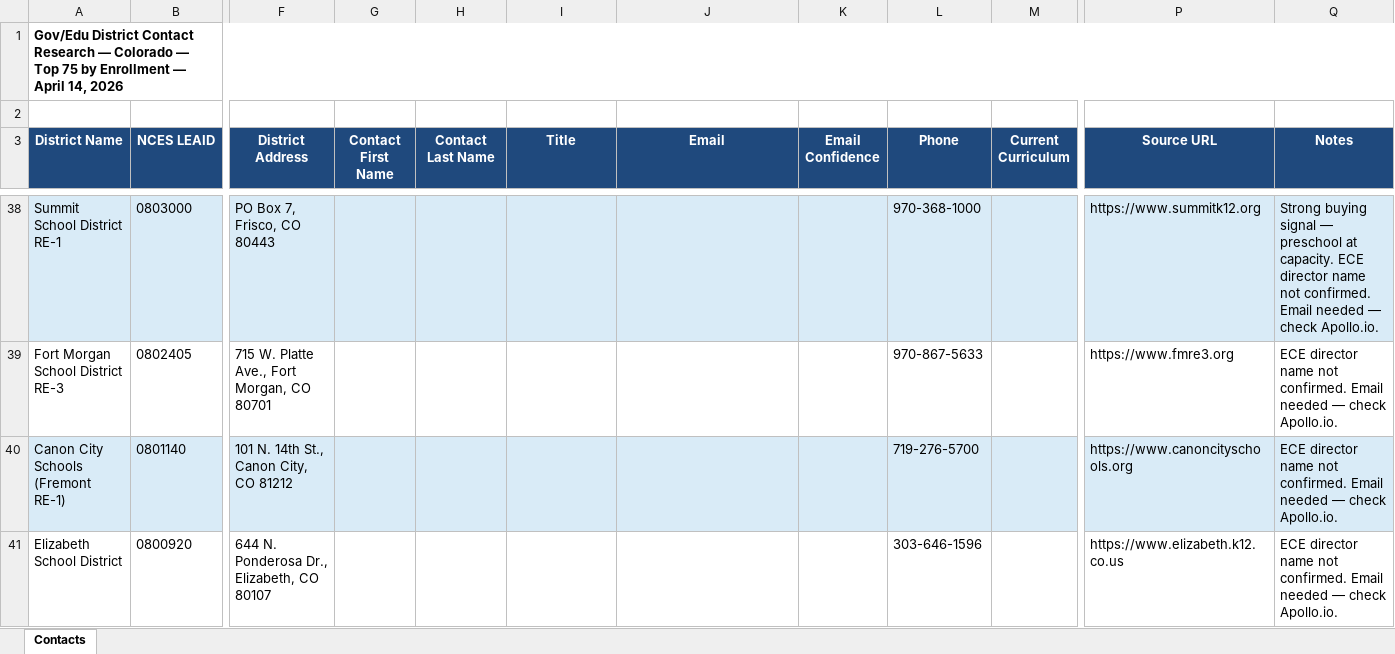
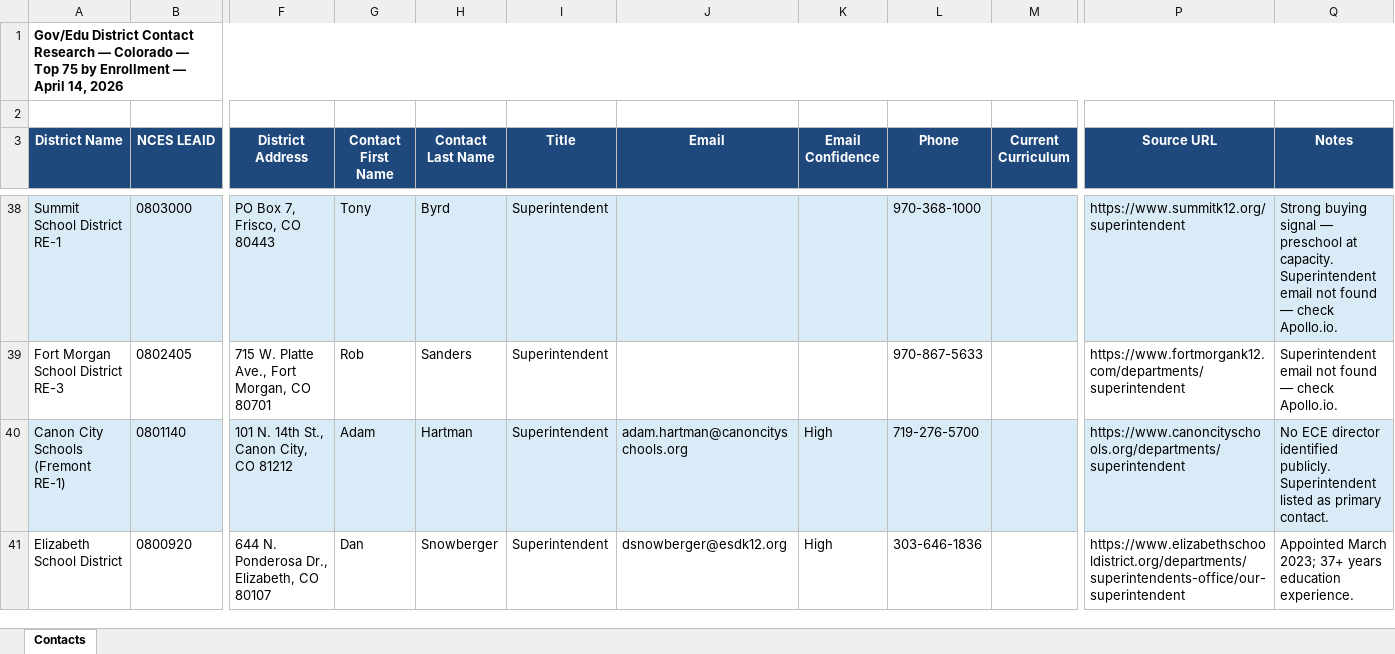
Before and after one commit to sudeeptasridhara/gov_ece_gtm, an Excel workbook: CO_top75_ECE_contacts.xlsx, sheet Contacts, drawn as a sheet; only a part is shown, gaps mark what is left out; values as stored, in another font and other column widths than the file's, no borders; the diff covers the shown part only; the diff names each change by its address in the sheet, - before the commit and + after, or states it on an @@ line.

Commit message:
Update CO_top75_ECE_contacts.xlsx

```diff
--- a/CO_top75_ECE_contacts.xlsx (sheet Contacts)
+++ b/CO_top75_ECE_contacts.xlsx (sheet Contacts)
-G38 (Contact First Name): (empty)
+G38 (Contact First Name): Tony
-H38 (Contact Last Name): (empty)
+H38 (Contact Last Name): Byrd
-I38:I41 (Title): (empty)
+I38:I41 (Title): Superintendent
-P38 (Source URL): https://www.summitk12.org
+P38 (Source URL): https://www.summitk12.org/superintendent
-Q38 (Notes): …at capacity. ECE director name not confirmed. Email needed — check…
+Q38 (Notes): …at capacity. Superintendent email not found — check…
-G39 (Contact First Name): (empty)
+G39 (Contact First Name): Rob
-H39 (Contact Last Name): (empty)
+H39 (Contact Last Name): Sanders
-P39 (Source URL): https://www.fmre3.org
+P39 (Source URL): https://www.fortmorgank12.com/departments/superintendent
-Q39 (Notes): ECE director name not confirmed. Email needed — check…
+Q39 (Notes): Superintendent email not found — check…
-G40 (Contact First Name): (empty)
+G40 (Contact First Name): Adam
-H40 (Contact Last Name): (empty)
+H40 (Contact Last Name): Hartman
-J40 (Email): (empty)
+J40 (Email): adam.hartman@canoncityschools.org
-K40:K41 (Email Confidence): (empty)
+K40:K41 (Email Confidence): High
-P40 (Source URL): https://www.canoncityschools.org
+P40 (Source URL): https://www.canoncityschools.org/departments/superintendent
-Q40 (Notes): ECE director name not confirmed. Email needed — check Apollo.io.
+Q40 (Notes): No ECE director identified publicly. Superintendent listed as primary contact.
-G41 (Contact First Name): (empty)
+G41 (Contact First Name): Dan
-H41 (Contact Last Name): (empty)
+H41 (Contact Last Name): Snowberger
-J41 (Email): (empty)
+J41 (Email): dsnowberger@esdk12.org
-L41 (Phone): 303-646-1596
+L41 (Phone): 303-646-1836
-P41 (Source URL): https://www.elizabeth.k12.co.us
+P41 (Source URL): https://www.elizabethschooldistrict.org/departments/superintendents-office/our-superintendent
-Q41 (Notes): ECE director name not confirmed. Email needed — check Apollo.io.
+Q41 (Notes): Appointed March 2023; 37+ years education experience.
```
Also changed, not shown: 218 edited cells elsewhere in this sheet.
